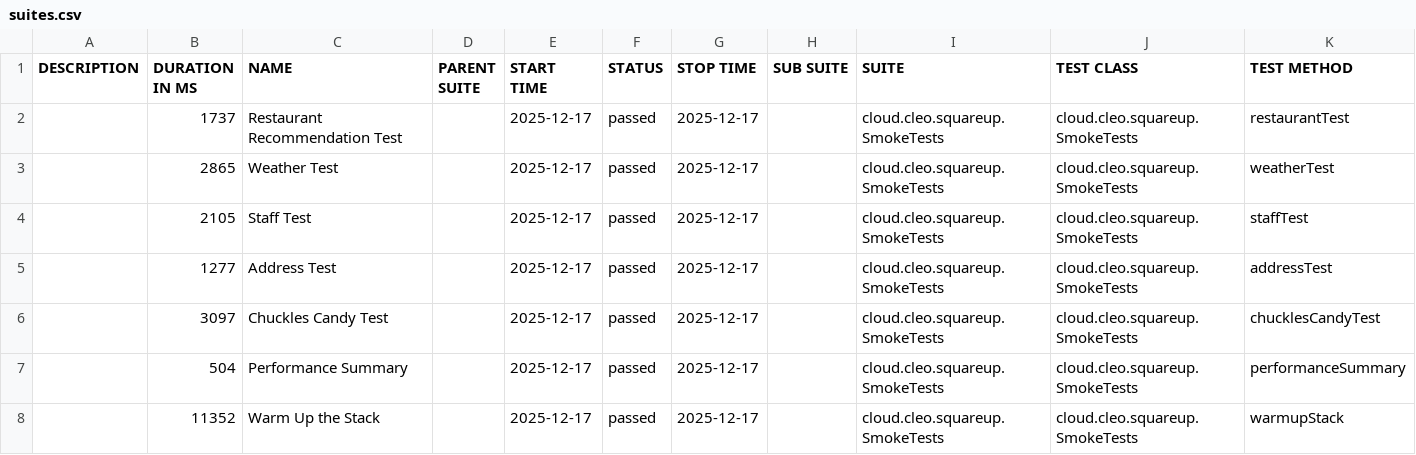
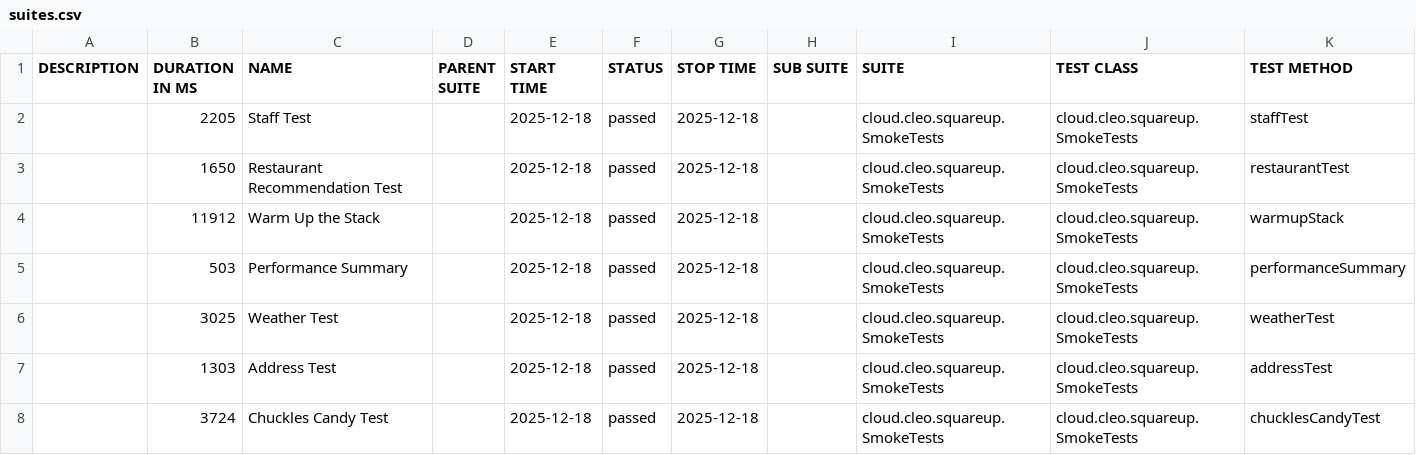
Before and after one commit to docwho2/java-squareup-spring-ai-ivr, a CSV file: us.amazon.nova-2-lite-v1_0/SmokeTests/data/suites.csv, drawn as a sheet.

```diff
--- a/us.amazon.nova-2-lite-v1_0/SmokeTests/data/suites.csv
+++ b/us.amazon.nova-2-lite-v1_0/SmokeTests/data/suites.csv
@@ -1,8 +1,8 @@
 "DESCRIPTION","DURATION IN MS","NAME","PARENT SUITE","START TIME","STATUS","STOP TIME","SUB SUITE","SUITE","TEST CLASS","TEST METHOD"
-"","1737","Restaurant Recommendation Test","","2025-12-17","passed","2025-12-17","","cloud.cleo.squareup.SmokeTests","cloud.cleo.squareup.SmokeTests","restaurantTest"
-"","2865","Weather Test","","2025-12-17","passed","2025-12-17","","cloud.cleo.squareup.SmokeTests","cloud.cleo.squareup.SmokeTests","weatherTest"
-"","2105","Staff Test","","2025-12-17","passed","2025-12-17","","cloud.cleo.squareup.SmokeTests","cloud.cleo.squareup.SmokeTests","staffTest"
-"","1277","Address Test","","2025-12-17","passed","2025-12-17","","cloud.cleo.squareup.SmokeTests","cloud.cleo.squareup.SmokeTests","addressTest"
-"","3097","Chuckles Candy Test","","2025-12-17","passed","2025-12-17","","cloud.cleo.squareup.SmokeTests","cloud.cleo.squareup.SmokeTests","chucklesCandyTest"
-"","504","Performance Summary","","2025-12-17","passed","2025-12-17","","cloud.cleo.squareup.SmokeTests","cloud.cleo.squareup.SmokeTests","performanceSummary"
-"","11352","Warm Up the Stack","","2025-12-17","passed","2025-12-17","","cloud.cleo.squareup.SmokeTests","cloud.cleo.squareup.SmokeTests","warmupStack"
+"","2205","Staff Test","","2025-12-18","passed","2025-12-18","","cloud.cleo.squareup.SmokeTests","cloud.cleo.squareup.SmokeTests","staffTest"
+"","1650","Restaurant Recommendation Test","","2025-12-18","passed","2025-12-18","","cloud.cleo.squareup.SmokeTests","cloud.cleo.squareup.SmokeTests","restaurantTest"
+"","11912","Warm Up the Stack","","2025-12-18","passed","2025-12-18","","cloud.cleo.squareup.SmokeTests","cloud.cleo.squareup.SmokeTests","warmupStack"
+"","503","Performance Summary","","2025-12-18","passed","2025-12-18","","cloud.cleo.squareup.SmokeTests","cloud.cleo.squareup.SmokeTests","performanceSummary"
+"","3025","Weather Test","","2025-12-18","passed","2025-12-18","","cloud.cleo.squareup.SmokeTests","cloud.cleo.squareup.SmokeTests","weatherTest"
+"","1303","Address Test","","2025-12-18","passed","2025-12-18","","cloud.cleo.squareup.SmokeTests","cloud.cleo.squareup.SmokeTests","addressTest"
+"","3724","Chuckles Candy Test","","2025-12-18","passed","2025-12-18","","cloud.cleo.squareup.SmokeTests","cloud.cleo.squareup.SmokeTests","chucklesCandyTest"
```
Also changed, not shown: us.amazon.nova-2-lite-v1_0/SmokeTests/data/behaviors.csv, 54 other files.
